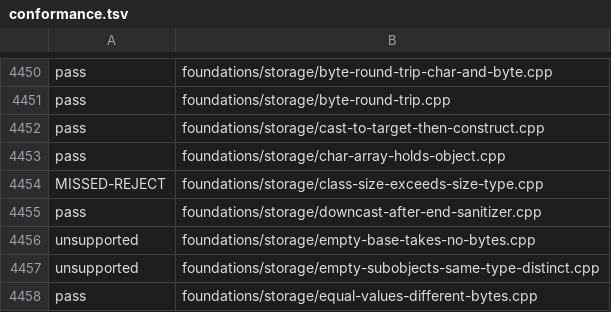
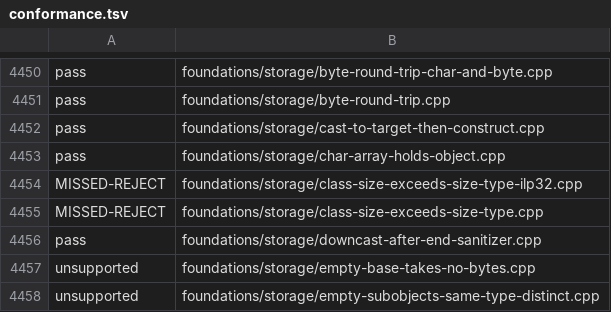
Before and after one commit to sempuki/tidal, a TSV file: reports/clean-room/rust-frontend/conformance.tsv, drawn as a sheet; only a part is shown, gaps mark what is left out; the shorter side is filled out with more unchanged rows; the diff covers the shown part only; the diff names each change by its address in the sheet, - before the commit and + after, or states it on an @@ line.

```diff
--- a/reports/clean-room/rust-frontend/conformance.tsv
+++ b/reports/clean-room/rust-frontend/conformance.tsv
+row 4454: MISSED-REJECT | foundations/storage/class-size-exceeds-size-type-ilp32.cpp
```
Also changed, not shown: 26 added rows elsewhere in this file, 47 other files.
